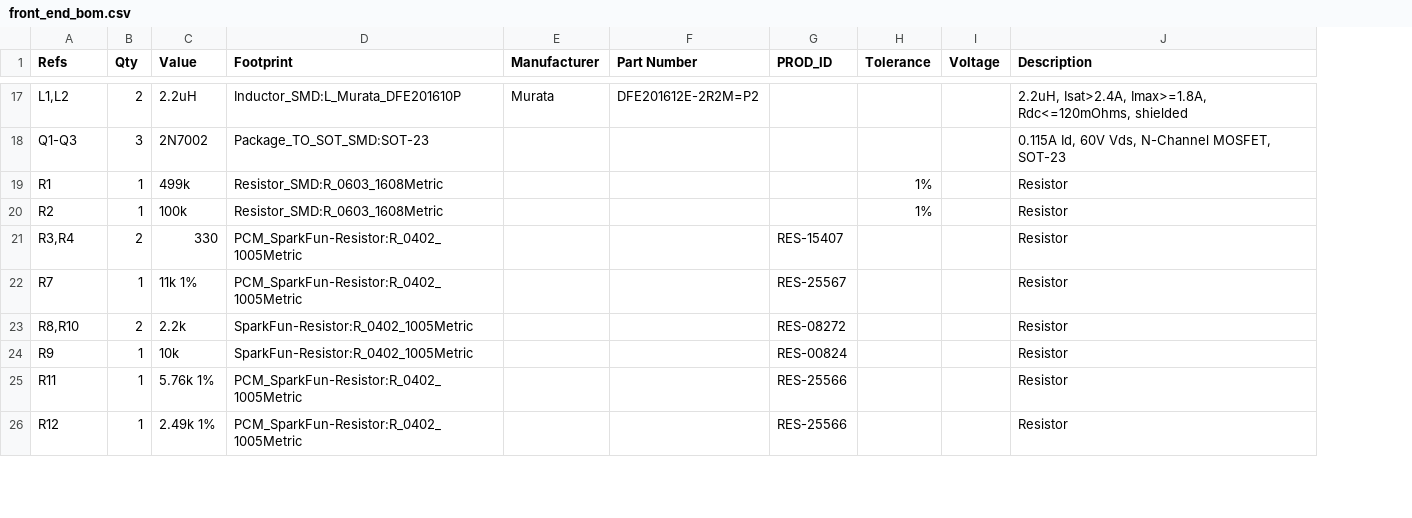
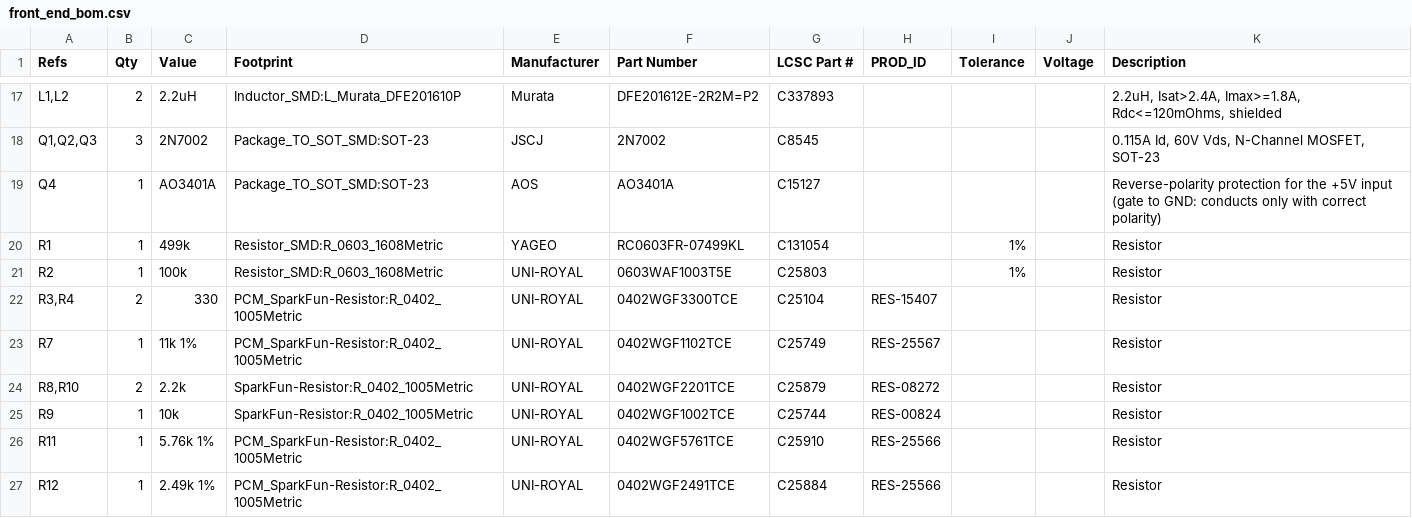
Before and after one commit to jduanen/Acoustic-Camera, a CSV file: pcb/single_fpga/bom/front_end_bom.csv, drawn as a sheet; only a part is shown, gaps mark what is left out; addresses are those after the commit; the diff covers the shown part only; the diff names each change by its address in the sheet, - before the commit and + after, or states it on an @@ line.

```diff
--- a/pcb/single_fpga/bom/front_end_bom.csv
+++ b/pcb/single_fpga/bom/front_end_bom.csv
+column G (LCSC Part #), rows 17-18: C337893 | C8545; rows 20-27: C131054 | C25803 | C25104 | C25749 | C25879 | C25744 | C25910 | C25884
-A18 (Refs): Q1-Q3
+A18 (Refs): Q1,Q2,Q3
-E18 (Manufacturer): (empty)
+E18 (Manufacturer): JSCJ
-F18 (Part Number): (empty)
+F18 (Part Number): 2N7002
+row 19: Q4 | 1 | AO3401A | Package_TO_SOT_SMD:SOT-23 | AOS | AO3401A | C15127 |  |  |  | Reverse-polarity protection for the +5V input (gate to GND: conducts only with correct polarity)
-E20 (Manufacturer): (empty)
+E20 (Manufacturer): YAGEO
-F20 (Part Number): (empty)
+F20 (Part Number): RC0603FR-07499KL
-E21:E27 (Manufacturer): (empty)
+E21:E27 (Manufacturer): UNI-ROYAL
-F21 (Part Number): (empty)
+F21 (Part Number): 0603WAF1003T5E
-F22 (Part Number): (empty)
+F22 (Part Number): 0402WGF3300TCE
-F23 (Part Number): (empty)
+F23 (Part Number): 0402WGF1102TCE
-F24 (Part Number): (empty)
+F24 (Part Number): 0402WGF2201TCE
-F25 (Part Number): (empty)
+F25 (Part Number): 0402WGF1002TCE
-F26 (Part Number): (empty)
+F26 (Part Number): 0402WGF5761TCE
-F27 (Part Number): (empty)
+F27 (Part Number): 0402WGF2491TCE
```
Also changed, not shown: 53 edited cells elsewhere in this file, pcb/mic_test/bom/mic_test_bom.csv, pcb/single_fpga/bom/mic_array_bom.csv, 44 other files.
